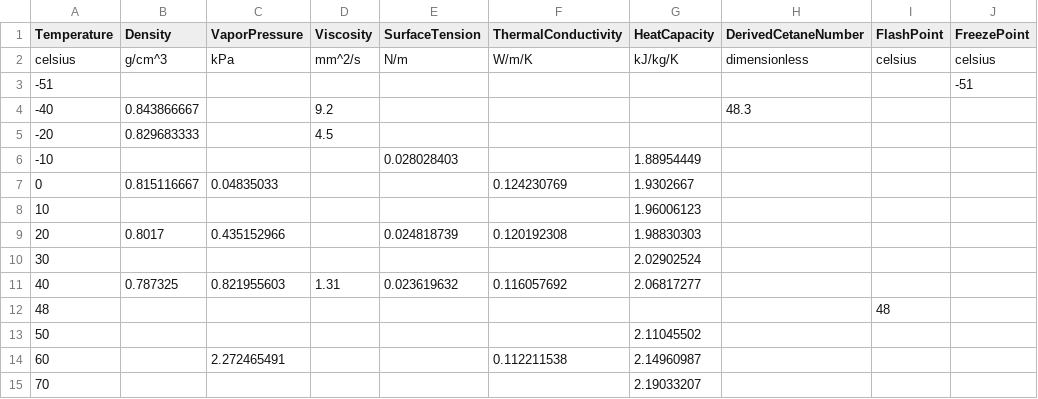
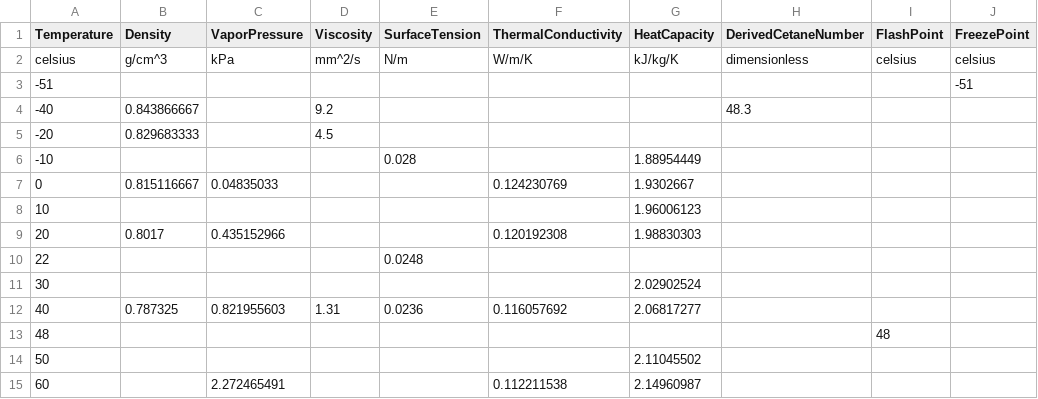
Before and after one commit to NatLabRockies/FuelLib, a CSV file: fuellib/data/fuelData/propertiesData/posf10325.csv, drawn as a sheet; only a part is shown; the shorter side is filled out with more unchanged rows.

```diff
--- a/fuellib/data/fuelData/propertiesData/posf10325.csv
+++ b/fuellib/data/fuelData/propertiesData/posf10325.csv
@@ -5,8 +5,9 @@ celsius,g/cm^3,kPa,mm^2/s,N/m,W/m/K,kJ/kg/K,dimensionless,celsius,celsius
 -20,0.829683333,,4.5,,,,,,
--10,,,,0.028028403,,1.88954449,,,
+-10,,,,0.028,,1.88954449,,,
 0,0.815116667,0.04835033,,,0.124230769,1.9302667,,,
 10,,,,,,1.96006123,,,
-20,0.8017,0.435152966,,0.024818739,0.120192308,1.98830303,,,
+20,0.8017,0.435152966,,,0.120192308,1.98830303,,,
+22,,,,0.0248,,,,,
 30,,,,,,2.02902524,,,
-40,0.787325,0.821955603,1.31,0.023619632,0.116057692,2.06817277,,,
+40,0.787325,0.821955603,1.31,0.0236,0.116057692,2.06817277,,,
 48,,,,,,,,48,
```
Also changed, not shown: fuellib/data/fuelData/propertiesData/posf10264.csv, fuellib/data/fuelData/propertiesData/posf10289.csv.
